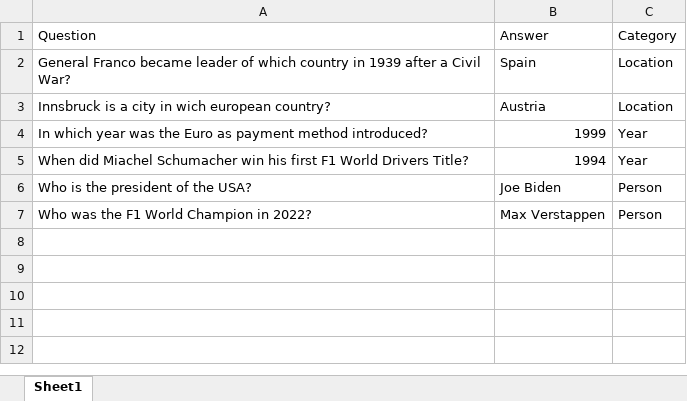
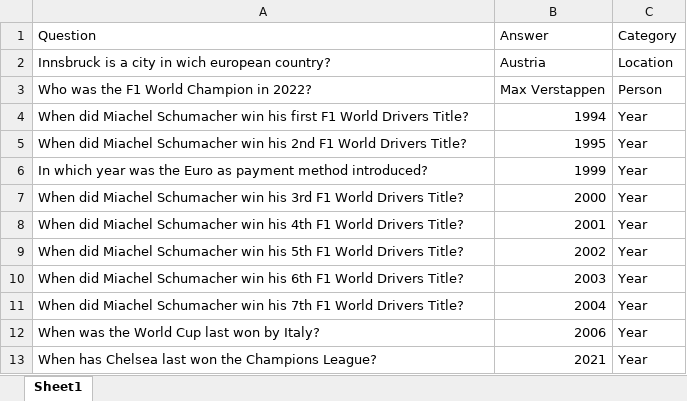
Before and after one commit to AlexWalcher/automaticHintGeneration, an Excel workbook: testSet.xlsx, sheet Sheet1, drawn as a sheet; values as stored, in another font and other column widths than the file's, no borders; removed rows and columns are numbered as before the commit, all else as after; the diff names each change by its address in the sheet, - before the commit and + after, or states it on an @@ line.

Commit message:
Modified/extended testSet.xlsx for new tests.

```diff
--- a/testSet.xlsx (sheet Sheet1)
+++ b/testSet.xlsx (sheet Sheet1)
-row 2: General Franco became leader of which country in 1939 after a Civil War? | Spain | Location
@@ row 7 moved to row 3: Who was the F1 World Champion in 2022? @@
+row 4: When did Miachel Schumacher win his first F1 World Drivers Title? | 1994 | Year
+row 5: When did Miachel Schumacher win his 2nd F1 World Drivers Title? | 1995 | Year
-A7 (Question): …win his first F1 World…
+A7 (Question): …win his 3rd F1 World…
-B7 (Answer): 1994
+B7 (Answer): 2000
-row 6: Who is the president of the USA? | Joe Biden | Person
+row 8: When did Miachel Schumacher win his 4th F1 World Drivers Title? | 2001 | Year
+row 9: When did Miachel Schumacher win his 5th F1 World Drivers Title? | 2002 | Year
+row 10: When did Miachel Schumacher win his 6th F1 World Drivers Title? | 2003 | Year
+row 11: When did Miachel Schumacher win his 7th F1 World Drivers Title? | 2004 | Year
+row 12: When was the World Cup last won by Italy? | 2006 | Year
+row 13: When has Chelsea last won the Champions League? | 2021 | Year
```
